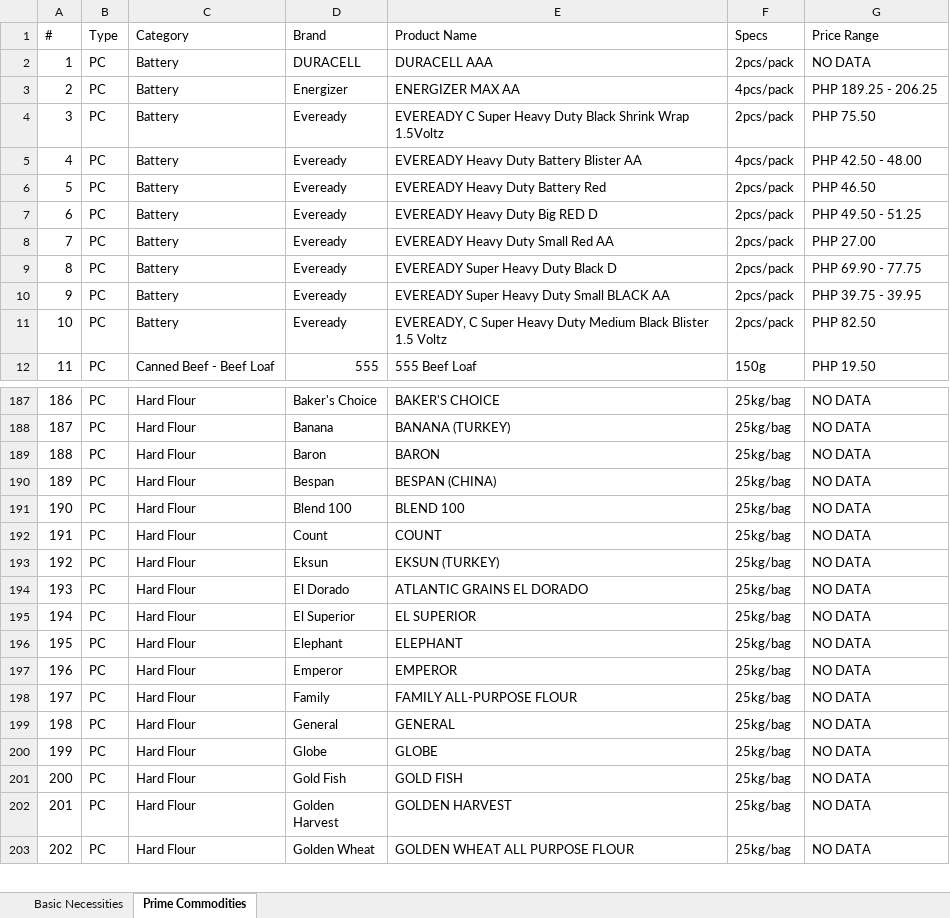
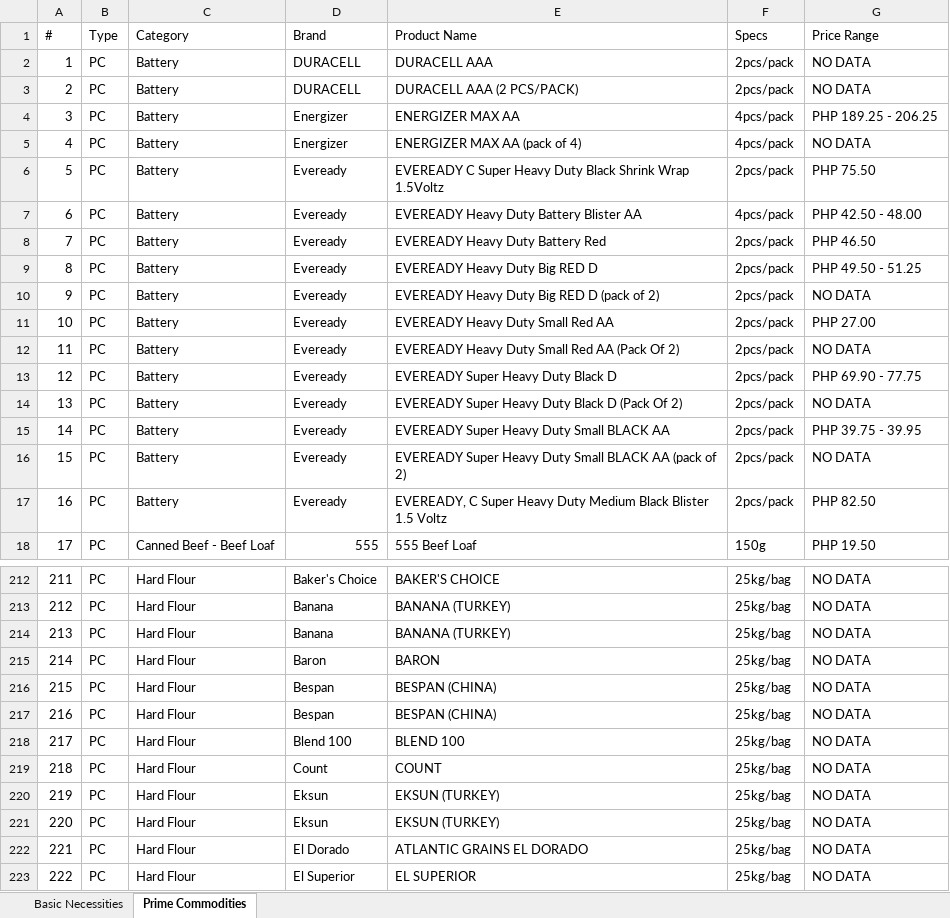
Before and after one commit to Khem-09/dti, an Excel workbook: uploads/reports/Zamobanga_City_Full_Report_2025.xlsx, sheet Prime Commodities, drawn as a sheet; only a part is shown, gaps mark what is left out; the shorter side is filled out with more unchanged rows; values as stored, in another font and other column widths than the file's, no borders; addresses are those after the commit; the diff covers the shown part only; the diff names each change by its address in the sheet, - before the commit and + after, or states it on an @@ line.

```diff
--- a/uploads/reports/Zamobanga_City_Full_Report_2025.xlsx (sheet Prime Commodities)
+++ b/uploads/reports/Zamobanga_City_Full_Report_2025.xlsx (sheet Prime Commodities)
+row 3: 2 | PC | Battery | DURACELL | DURACELL AAA (2 PCS/PACK) | 2pcs/pack | NO DATA
@@ column A (#) renumbered from row 4 down @@
+row 5: 4 | PC | Battery | Energizer | ENERGIZER MAX AA (pack of 4) | 4pcs/pack | NO DATA
+row 10: 9 | PC | Battery | Eveready | EVEREADY Heavy Duty Big RED D (pack of 2) | 2pcs/pack | NO DATA
+row 12: 11 | PC | Battery | Eveready | EVEREADY Heavy Duty Small Red AA (Pack Of 2) | 2pcs/pack | NO DATA
+row 14: 13 | PC | Battery | Eveready | EVEREADY Super Heavy Duty Black D (Pack Of 2) | 2pcs/pack | NO DATA
+row 16: 15 | PC | Battery | Eveready | EVEREADY Super Heavy Duty Small BLACK AA (pack of 2) | 2pcs/pack | NO DATA
+row 214: 213 | PC | Hard Flour | Banana | BANANA (TURKEY) | 25kg/bag | NO DATA
+row 216: 215 | PC | Hard Flour | Bespan | BESPAN (CHINA) | 25kg/bag | NO DATA
+row 220: 219 | PC | Hard Flour | Eksun | EKSUN (TURKEY) | 25kg/bag | NO DATA
```
Also changed, not shown: 25 added rows elsewhere in this sheet, sheet Basic Necessities, uploads/reports/Regional_Summary_Report_2025.xlsx, 34 other files.
